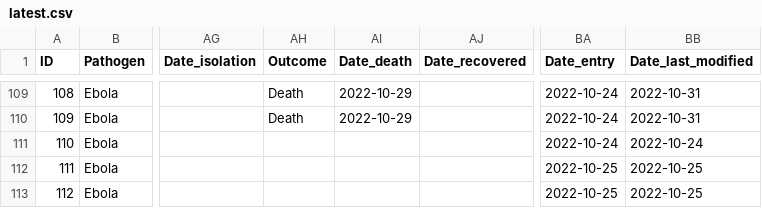
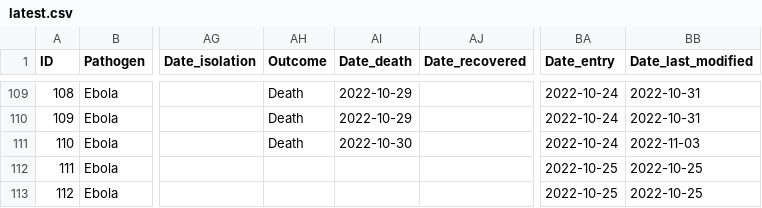
Before and after one commit to globaldothealth/ebola, a CSV file: latest.csv, drawn as a sheet; only a part is shown, gaps mark what is left out; the diff covers the shown part only; the diff names each change by its address in the sheet, - before the commit and + after, or states it on an @@ line.

```diff
--- a/latest.csv
+++ b/latest.csv
-AH111 (Outcome): (empty)
+AH111 (Outcome): Death
-AI111 (Date_death): (empty)
+AI111 (Date_death): 2022-10-30
-BB111 (Date_last_modified): 2022-10-24
+BB111 (Date_last_modified): 2022-11-03
```
Also changed, not shown: 2 added rows and 19 edited cells elsewhere in this file.
